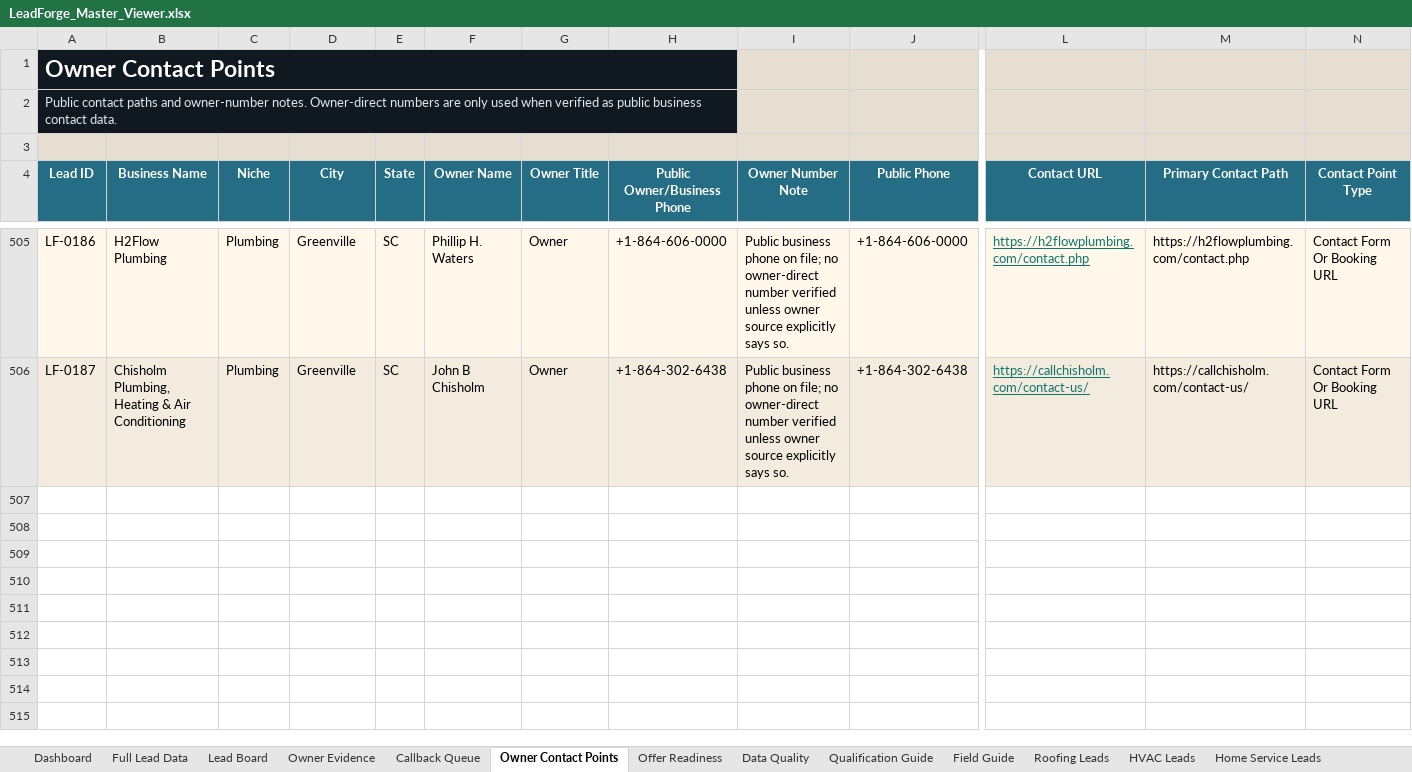
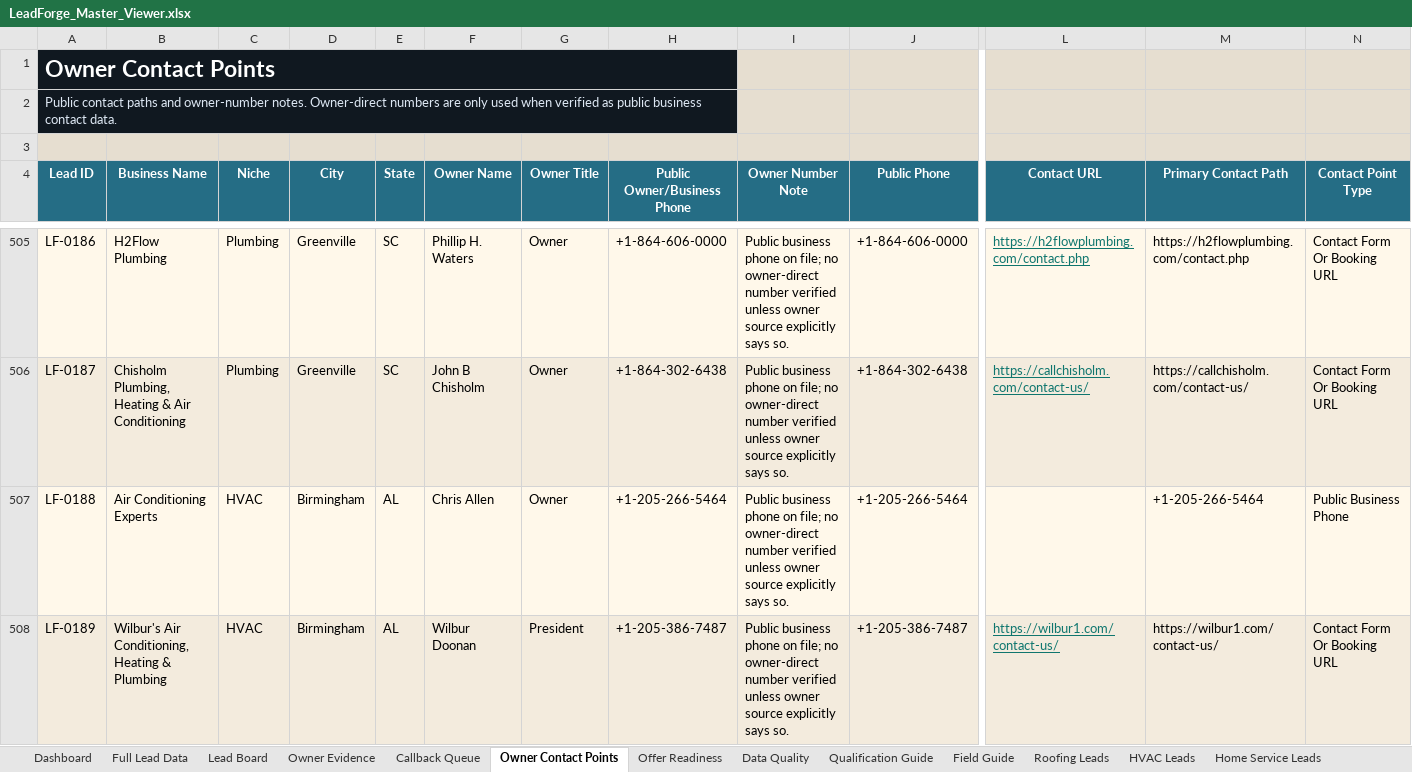
Before and after one commit to x0VIER/leadforge-reboot, an Excel workbook: LeadForge_Reboot/data/views/LeadForge_Master_Viewer.xlsx, sheet Owner Contact Points, drawn as a sheet; only a part is shown, gaps mark what is left out; values as stored, in another font and other column widths than the file's, no borders; rows hold the shown columns only; the diff covers the shown part only; the diff names each change by its address in the sheet, - before the commit and + after, or states it on an @@ line.

Commit message:
Merge Birmingham Greenville HVAC leads

```diff
--- a/LeadForge_Reboot/data/views/LeadForge_Master_Viewer.xlsx (sheet Owner Contact Points)
+++ b/LeadForge_Reboot/data/views/LeadForge_Master_Viewer.xlsx (sheet Owner Contact Points)
+row 507: LF-0188 | Air Conditioning Experts | HVAC | Birmingham | AL | Chris Allen | Owner | +1-205-266-5464 | Public business phone on file; no owner-direct number verified unless owner source explicitly says so. | +1-205-266-5464 |  | +1-205-266-5464 | Public Business Phone
+row 508: LF-0189 | Wilbur's Air Conditioning, Heating & Plumbing | HVAC | Birmingham | AL | Wilbur Doonan | President | +1-205-386-7487 | Public business phone on file; no owner-direct number verified unless owner source explicitly says so. | +1-205-386-7487 | https://wilbur1.com/contact-us/ | https://wilbur1.com/contact-us/ | Contact Form Or Booking URL
```
Also changed, not shown: 2 added rows elsewhere in this sheet, sheet Full Lead Data, sheet HVAC Leads, sheet Lead Board, sheet Offer Readiness, sheet Owner Evidence, sheet Data Quality, 1 more sheet, 18 other files.
